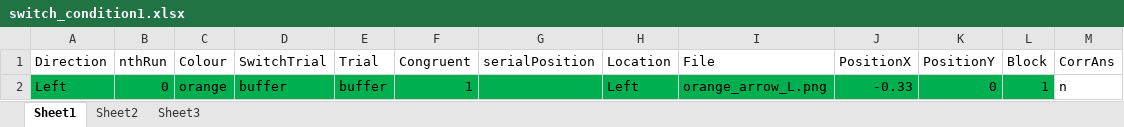
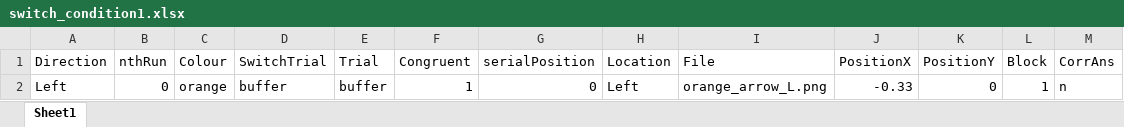
Before and after one commit to nisten/attention_switching_task, an Excel workbook: html/resources/switch_condition1.xlsx, sheet Sheet1, drawn as a sheet; values as stored, in another font and other column widths than the file's, no borders; the diff names each change by its address in the sheet, - before the commit and + after, or states it on an @@ line.

```diff
--- a/html/resources/switch_condition1.xlsx (sheet Sheet1)
+++ b/html/resources/switch_condition1.xlsx (sheet Sheet1)
-sheet tab: Sheet2
-sheet tab: Sheet3
-A2:L2 fill: #00B050
+A2:L2 fill: none
-G2 (serialPosition): (empty)
+G2 (serialPosition): 0
```
Also changed, not shown: switch_condition1.xlsx, switch_condition2.xlsx.
